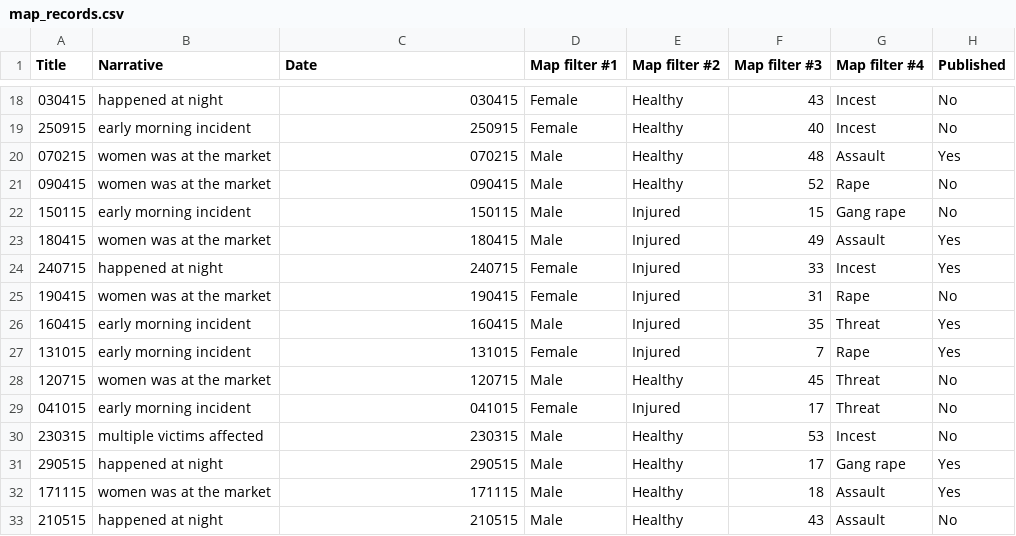
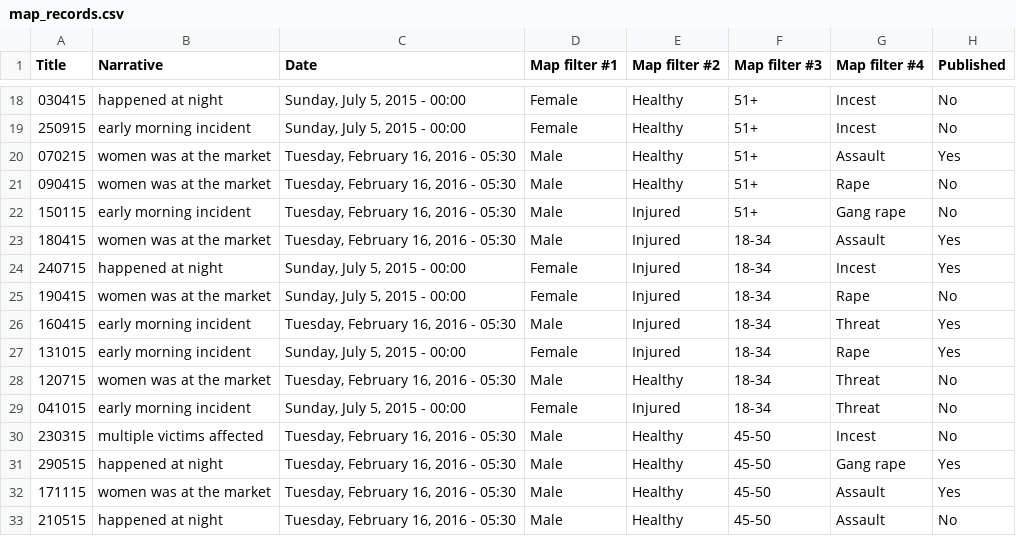
Before and after one commit to sperez8/sms-graphics-maker, a CSV file: map_records.csv, drawn as a sheet; only a part is shown, gaps mark what is left out; the diff covers the shown part only.

```diff
--- a/map_records.csv
+++ b/map_records.csv
@@ -18,16 +18,16 @@ Title,Narrative,Date,Map filter #1,Map filter #2,Map filter #3,Map filter #4,Pub
-030415,happened at night,030415,Female,Healthy,43,Incest,No
-250915,early morning incident,250915,Female,Healthy,40,Incest,No
-070215,women was at the market,070215,Male,Healthy,48,Assault,Yes
-090415,women was at the market,090415,Male,Healthy,52,Rape,No
-150115,early morning incident,150115,Male,Injured,15,Gang rape,No
-180415,women was at the market,180415,Male,Injured,49,Assault,Yes
-240715,happened at night,240715,Female,Injured,33,Incest,Yes
-190415,women was at the market,190415,Female,Injured,31,Rape,No
-160415,early morning incident,160415,Male,Injured,35,Threat,Yes
-131015,early morning incident,131015,Female,Injured,7,Rape,Yes
-120715,women was at the market,120715,Male,Healthy,45,Threat,No
-041015,early morning incident,041015,Female,Injured,17,Threat,No
-230315,multiple victims affected,230315,Male,Healthy,53,Incest,No
-290515,happened at night,290515,Male,Healthy,17,Gang rape,Yes
-171115,women was at the market,171115,Male,Healthy,18,Assault,Yes
-210515,happened at night,210515,Male,Healthy,43,Assault,No
+030415,"happened at night","Sunday, July 5, 2015 - 00:00",Female,Healthy,51+,Incest,No
+250915,"early morning incident","Sunday, July 5, 2015 - 00:00",Female,Healthy,51+,Incest,No
+070215,"women was at the market","Tuesday, February 16, 2016 - 05:30",Male,Healthy,51+,Assault,Yes
+090415,"women was at the market","Tuesday, February 16, 2016 - 05:30",Male,Healthy,51+,Rape,No
+150115,"early morning incident","Tuesday, February 16, 2016 - 05:30",Male,Injured,51+,Gang rape,No
+180415,"women was at the market","Tuesday, February 16, 2016 - 05:30",Male,Injured,18-34,Assault,Yes
+240715,"happened at night","Sunday, July 5, 2015 - 00:00",Female,Injured,18-34,Incest,Yes
+190415,"women was at the market","Sunday, July 5, 2015 - 00:00",Female,Injured,18-34,Rape,No
+160415,"early morning incident","Tuesday, February 16, 2016 - 05:30",Male,Injured,18-34,Threat,Yes
+131015,"early morning incident","Sunday, July 5, 2015 - 00:00",Female,Injured,18-34,Rape,Yes
+120715,"women was at the market","Tuesday, February 16, 2016 - 05:30",Male,Healthy,18-34,Threat,No
+041015,"early morning incident","Sunday, July 5, 2015 - 00:00",Female,Injured,18-34,Threat,No
+230315,"multiple victims affected","Tuesday, February 16, 2016 - 05:30",Male,Healthy,45-50,Incest,No
+290515,"happened at night","Tuesday, February 16, 2016 - 05:30",Male,Healthy,45-50,Gang rape,Yes
+171115,"women was at the market","Tuesday, February 16, 2016 - 05:30",Male,Healthy,45-50,Assault,Yes
+210515,"happened at night","Tuesday, February 16, 2016 - 05:30",Male,Healthy,45-50,Assault,No
```
Also changed, not shown: 168 edited cells elsewhere in this file, 12 other files.
